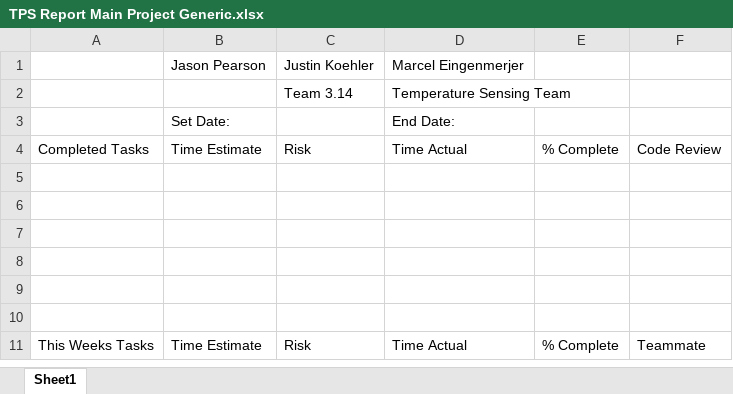
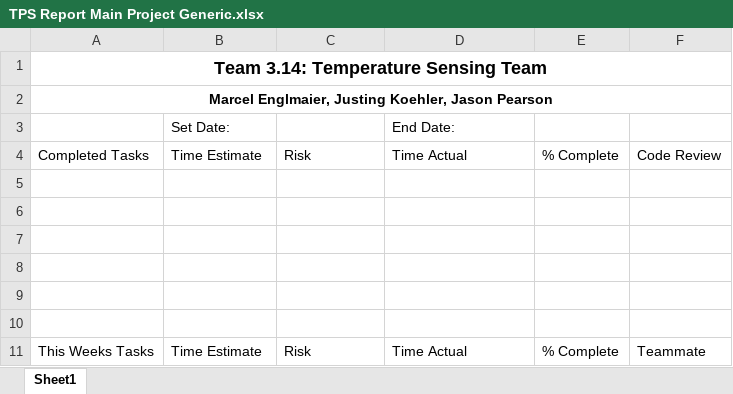
Before and after one commit to Saurutobi/Team3.14, an Excel workbook: Docs/Reports/TPS/TPS Report Main Project Generic.xlsx, sheet Sheet1, drawn as a sheet; values as stored, in another font and other column widths than the file's, no borders; removed rows and columns are numbered as before the commit, all else as after; the diff names each change by its address in the sheet, - before the commit and + after, or states it on an @@ line.

Commit message:
more tps changes

```diff
--- a/Docs/Reports/TPS/TPS Report Main Project Generic.xlsx (sheet Sheet1)
+++ b/Docs/Reports/TPS/TPS Report Main Project Generic.xlsx (sheet Sheet1)
-row 1:  | Jason Pearson | Justin Koehler | Marcel Eingenmerjer
-row 2:  |  | Team 3.14 | Temperature Sensing Team
+row 1: Team 3.14: Temperature Sensing Team
+row 2: Marcel Englmaier, Justing Koehler, Jason Pearson
```
